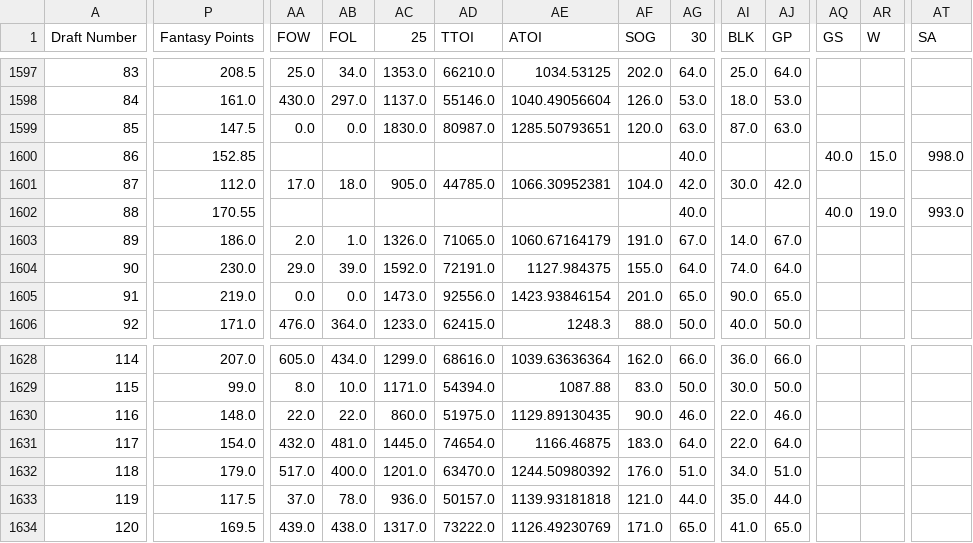
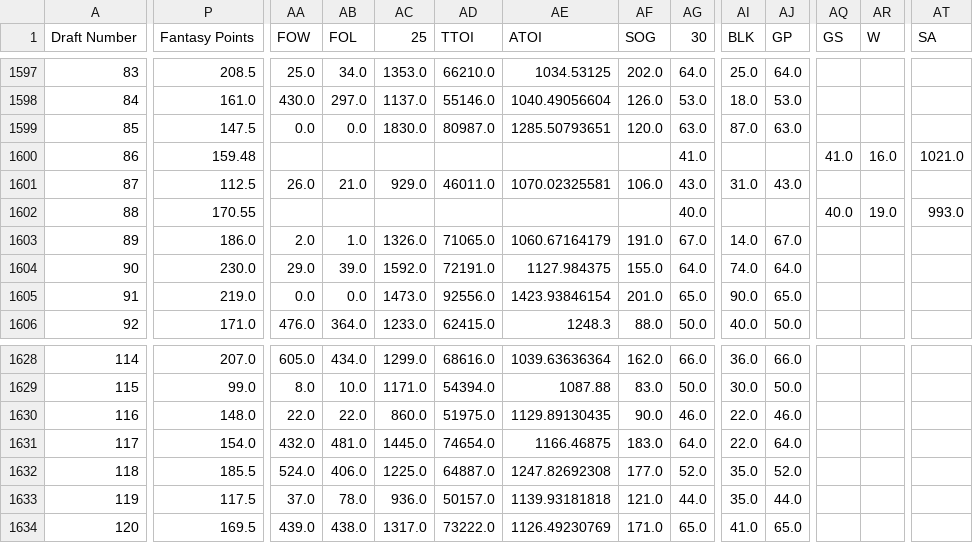
Before and after one commit to ivanchow23/espn-league54078-dashboard, a CSV file: docs/data/draft_df.csv, drawn as a sheet; only a part is shown, gaps mark what is left out; the diff covers the shown part only; the diff names each change by its address in the sheet, - before the commit and + after, or states it on an @@ line.

```diff
--- a/docs/data/draft_df.csv
+++ b/docs/data/draft_df.csv
-P1600 (Fantasy Points): 152.85
+P1600 (Fantasy Points): 159.48
-AG1600 (30): 40.0
+AG1600 (30): 41.0
-AQ1600 (GS): 40.0
+AQ1600 (GS): 41.0
-AR1600 (W): 15.0
+AR1600 (W): 16.0
-AT1600 (SA): 998.0
+AT1600 (SA): 1021.0
-P1601 (Fantasy Points): 112.0
+P1601 (Fantasy Points): 112.5
-AA1601 (FOW): 17.0
+AA1601 (FOW): 26.0
-AB1601 (FOL): 18.0
+AB1601 (FOL): 21.0
-AC1601 (25): 905.0
+AC1601 (25): 929.0
-AD1601 (TTOI): 44785.0
+AD1601 (TTOI): 46011.0
-AE1601 (ATOI): 1066.30952381
+AE1601 (ATOI): 1070.02325581
-AF1601 (SOG): 104.0
+AF1601 (SOG): 106.0
-AG1601 (30): 42.0
+AG1601 (30): 43.0
-AI1601 (BLK): 30.0
+AI1601 (BLK): 31.0
-AJ1601 (GP): 42.0
+AJ1601 (GP): 43.0
-P1632 (Fantasy Points): 179.0
+P1632 (Fantasy Points): 185.5
-AA1632 (FOW): 517.0
+AA1632 (FOW): 524.0
-AB1632 (FOL): 400.0
+AB1632 (FOL): 406.0
-AC1632 (25): 1201.0
+AC1632 (25): 1225.0
-AD1632 (TTOI): 63470.0
+AD1632 (TTOI): 64887.0
-AE1632 (ATOI): 1244.50980392
+AE1632 (ATOI): 1247.82692308
-AF1632 (SOG): 176.0
+AF1632 (SOG): 177.0
-AG1632 (30): 51.0
+AG1632 (30): 52.0
-AI1632 (BLK): 34.0
+AI1632 (BLK): 35.0
-AJ1632 (GP): 51.0
+AJ1632 (GP): 52.0
```
Also changed, not shown: 152 edited cells elsewhere in this file, 1 other file.
